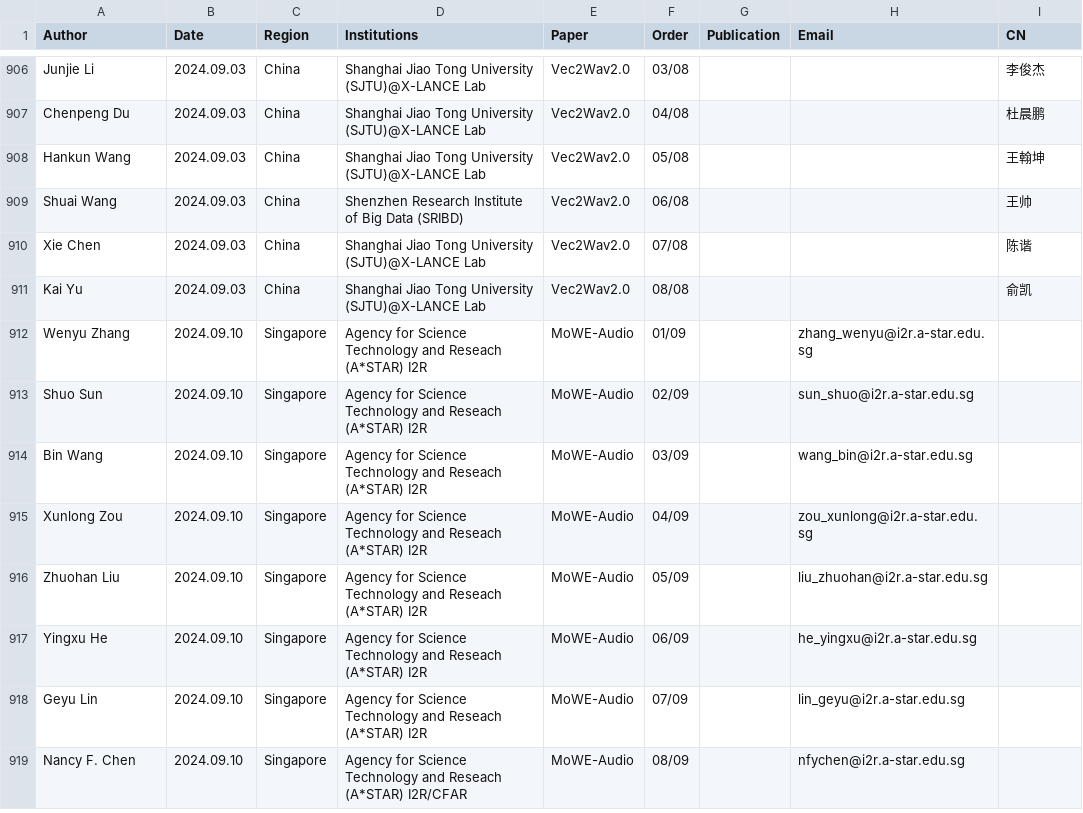
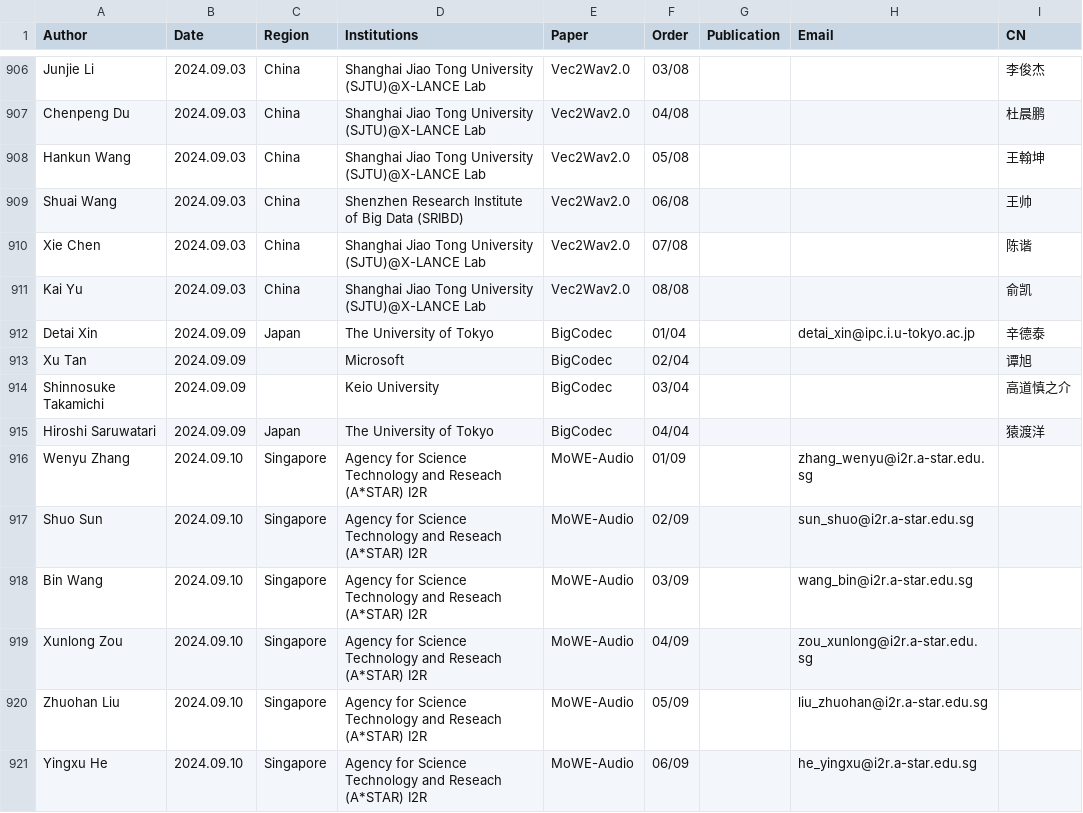
Before and after one commit to SapphireLab/Sapphire-TTS-Collection, a CSV file: Authors-Papers.csv, drawn as a sheet; only a part is shown, gaps mark what is left out; the shorter side is filled out with more unchanged rows; the diff names each change by its address in the sheet, - before the commit and + after, or states it on an @@ line.

Commit message:
add BigCodec to csv

```diff
--- a/Authors-Papers.csv
+++ b/Authors-Papers.csv
+row 912: Detai Xin | 2024.09.09 | Japan | The University of Tokyo | BigCodec | 01/04 |  | detai_xin@ipc.i.u-tokyo.ac.jp | 辛德泰
+row 913: Xu Tan | 2024.09.09 |  | Microsoft | BigCodec | 02/04 |  |  | 谭旭
+row 914: Shinnosuke Takamichi | 2024.09.09 |  | Keio University | BigCodec | 03/04 |  |  | 高道慎之介
+row 915: Hiroshi Saruwatari | 2024.09.09 | Japan | The University of Tokyo | BigCodec | 04/04 |  |  | 猿渡洋
```
